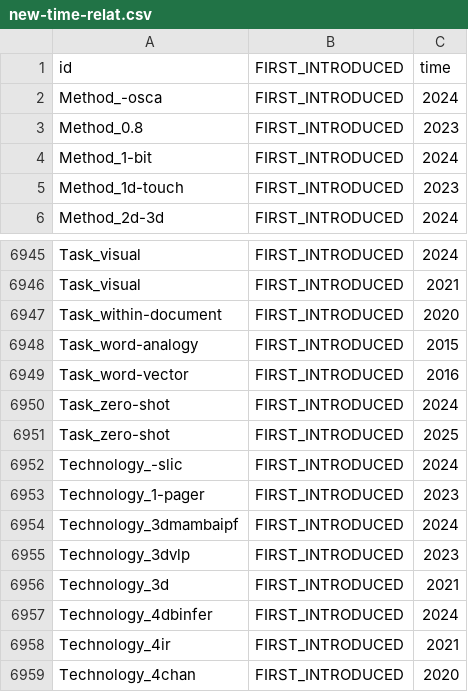
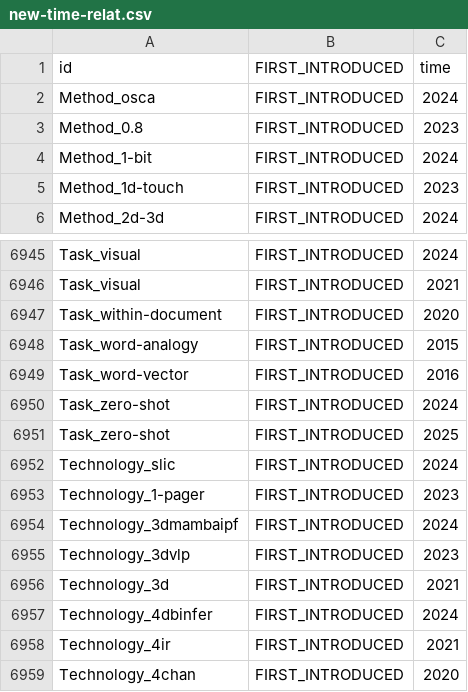
Before and after one commit to hsyjdz/neo4j-data, a CSV file: new-time-relat.csv, drawn as a sheet; only a part is shown, gaps mark what is left out.

```diff
--- a/new-time-relat.csv
+++ b/new-time-relat.csv
@@ -1,3 +1,3 @@
 id,FIRST_INTRODUCED,time
-Method_-osca,FIRST_INTRODUCED,2024
+Method_osca,FIRST_INTRODUCED,2024
 Method_0.8,FIRST_INTRODUCED,2023
@@ -6951,3 +6951,3 @@ Task_zero-shot,FIRST_INTRODUCED,2024
 Task_zero-shot,FIRST_INTRODUCED,2025
-Technology_-slic,FIRST_INTRODUCED,2024
+Technology_slic,FIRST_INTRODUCED,2024
 Technology_1-pager,FIRST_INTRODUCED,2023
```
Also changed, not shown: 1 other file.
